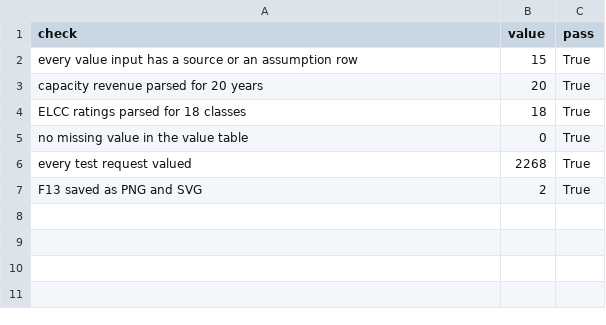
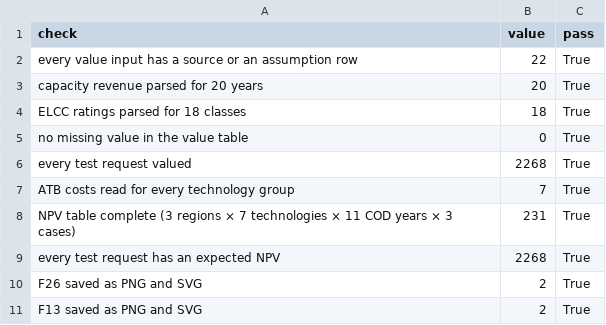
Before and after one commit to alanmossinger/Capstone, a CSV file: results/value_checks.csv, drawn as a sheet.

```diff
--- a/results/value_checks.csv
+++ b/results/value_checks.csv
@@ -1,3 +1,3 @@
 check,value,pass
-every value input has a source or an assumption row,15,True
+every value input has a source or an assumption row,22,True
 capacity revenue parsed for 20 years,20,True
@@ -6,2 +6,6 @@ no missing value in the value table,0,True
 every test request valued,2268,True
+ATB costs read for every technology group,7,True
+NPV table complete (3 regions × 7 technologies × 11 COD years × 3 cases),231,True
+every test request has an expected NPV,2268,True
+F26 saved as PNG and SVG,2,True
 F13 saved as PNG and SVG,2,True
```
Also changed, not shown: results/evaluate_checks.csv, results/explain_checks.csv, 46 other files.
